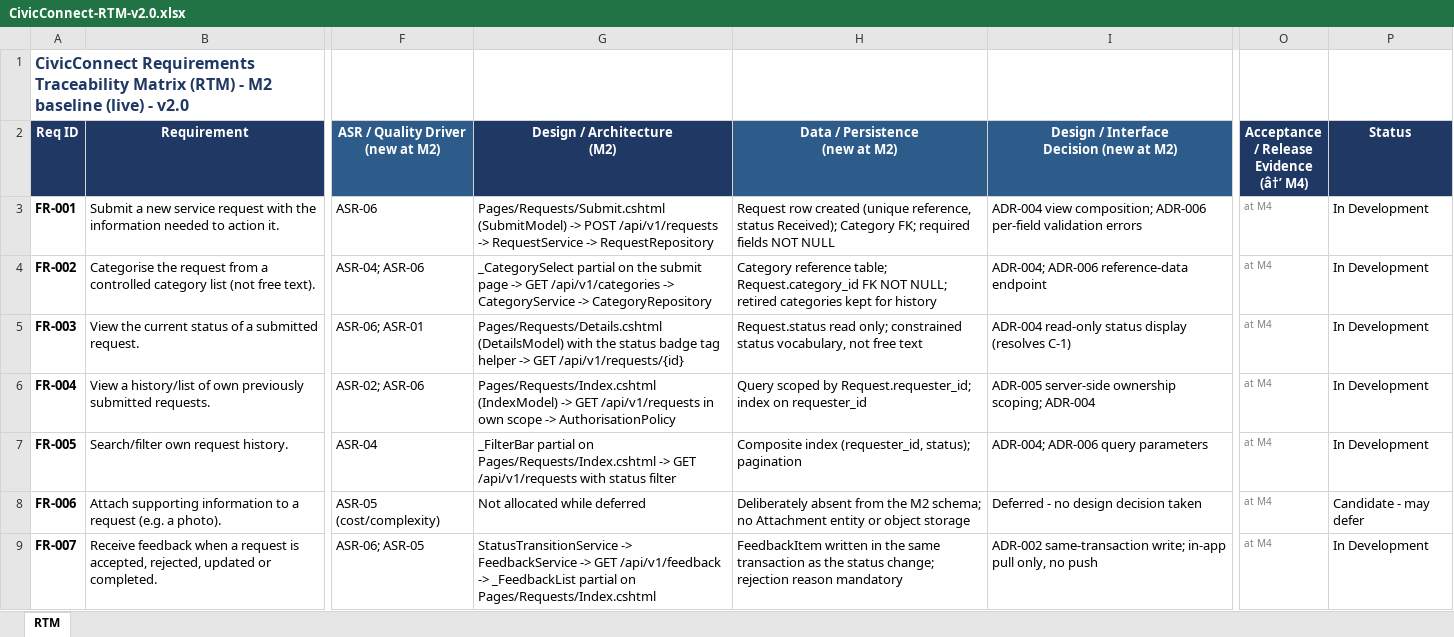
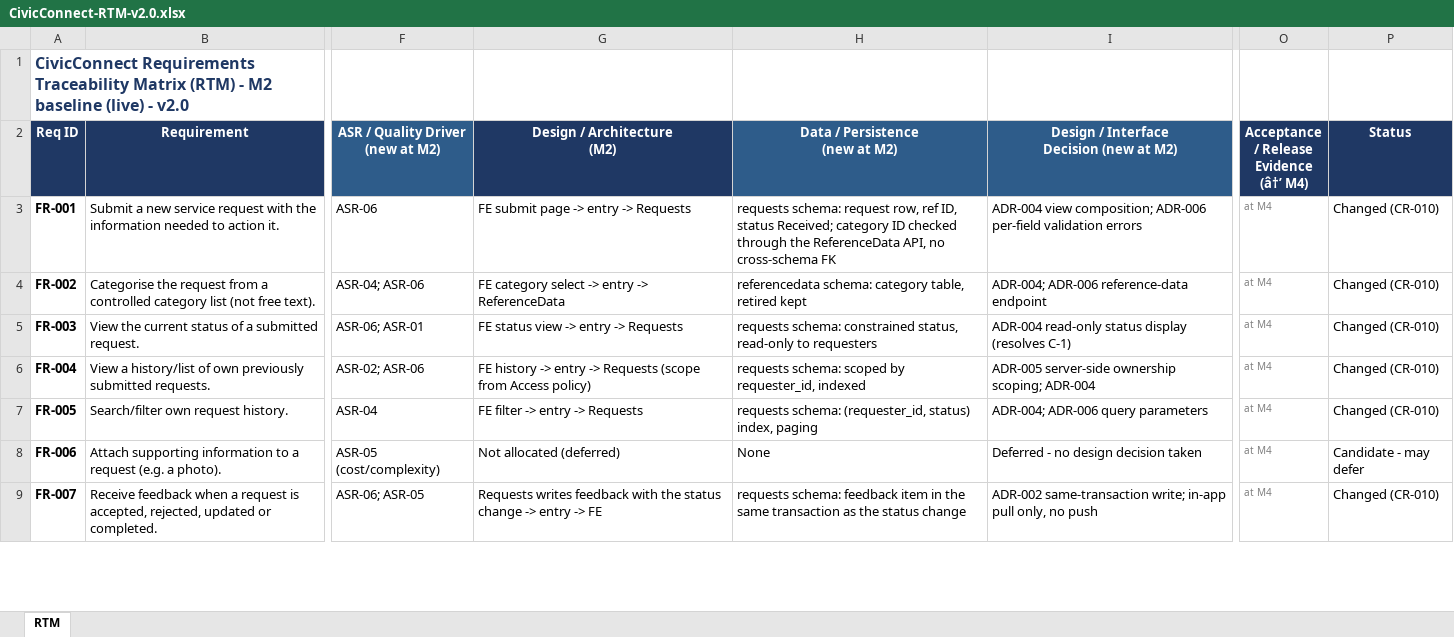
Before and after one commit to Gemdave/SEN381_Project-2026, an Excel workbook: Docs/Risks/RTM/CivicConnect-RTM-v2.0.xlsx, sheet RTM, drawn as a sheet; only a part is shown, gaps mark what is left out; values as stored, in another font and other column widths than the file's, no borders; the diff covers the shown part only; the diff names each change by its address in the sheet, - before the commit and + after, or states it on an @@ line.

Commit message:
Map RTM rows to the ADR-001 services and add the FR-011 trace
Rewrites the RTM architecture, data and status columns so each requirement names its owning service and schema, with monolith code marked Changed (CR-010) until it moves into its service. Adds the FR-011 demonstration trace to the PED, following the app/ tree that CI builds and tests.

```diff
--- a/Docs/Risks/RTM/CivicConnect-RTM-v2.0.xlsx (sheet RTM)
+++ b/Docs/Risks/RTM/CivicConnect-RTM-v2.0.xlsx (sheet RTM)
-G3 (Design / Architecture (M2)): Pages/Requests/Submit.cshtml (SubmitModel) -> POST /api/v1/requests -> RequestService -> RequestRepository
+G3 (Design / Architecture (M2)): FE submit page -> entry -> Requests
-H3 (Data / Persistence (new at M2)): Request row created (unique reference, status Received); Category FK; required fields NOT NULL
+H3 (Data / Persistence (new at M2)): requests schema: request row, ref ID, status Received; category ID checked through the ReferenceData API, no cross-schema FK
-P3:P7 (Status): In Development
+P3:P7 (Status): Changed (CR-010)
-G4 (Design / Architecture (M2)): _CategorySelect partial on the submit page -> GET /api/v1/categories -> CategoryService -> CategoryRepository
+G4 (Design / Architecture (M2)): FE category select -> entry -> ReferenceData
-H4 (Data / Persistence (new at M2)): Category reference table; Request.category_id FK NOT NULL; retired categories kept for history
+H4 (Data / Persistence (new at M2)): referencedata schema: category table, retired kept
-G5 (Design / Architecture (M2)): Pages/Requests/Details.cshtml (DetailsModel) with the status badge tag helper -> GET /api/v1/requests/{id}
+G5 (Design / Architecture (M2)): FE status view -> entry -> Requests
-H5 (Data / Persistence (new at M2)): Request.status read only; constrained status vocabulary, not free text
+H5 (Data / Persistence (new at M2)): requests schema: constrained status, read-only to requesters
-G6 (Design / Architecture (M2)): Pages/Requests/Index.cshtml (IndexModel) -> GET /api/v1/requests in own scope -> AuthorisationPolicy
+G6 (Design / Architecture (M2)): FE history -> entry -> Requests (scope from Access policy)
-H6 (Data / Persistence (new at M2)): Query scoped by Request.requester_id; index on requester_id
+H6 (Data / Persistence (new at M2)): requests schema: scoped by requester_id, indexed
-G7 (Design / Architecture (M2)): _FilterBar partial on Pages/Requests/Index.cshtml -> GET /api/v1/requests with status filter
+G7 (Design / Architecture (M2)): FE filter -> entry -> Requests
-H7 (Data / Persistence (new at M2)): Composite index (requester_id, status); pagination
+H7 (Data / Persistence (new at M2)): requests schema: (requester_id, status) index, paging
-G8 (Design / Architecture (M2)): Not allocated while deferred
+G8 (Design / Architecture (M2)): Not allocated (deferred)
-H8 (Data / Persistence (new at M2)): Deliberately absent from the M2 schema; no Attachment entity or object storage
+H8 (Data / Persistence (new at M2)): None
-G9 (Design / Architecture (M2)): StatusTransitionService -> FeedbackService -> GET /api/v1/feedback -> _FeedbackList partial on Pages/Requests/Index.cshtml
+G9 (Design / Architecture (M2)): Requests writes feedback with the status change -> entry -> FE
-H9 (Data / Persistence (new at M2)): FeedbackItem written in the same transaction as the status change; rejection reason mandatory
+H9 (Data / Persistence (new at M2)): requests schema: feedback item in the same transaction as the status change
-P9 (Status): In Development
+P9 (Status): Changed (CR-010)
```
Also changed, not shown: 67 edited cells elsewhere in this sheet, 1 other file.
